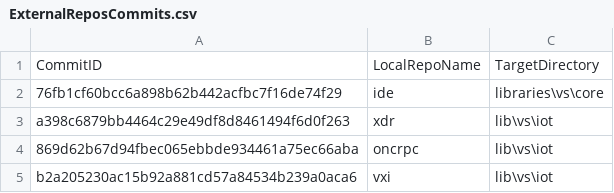
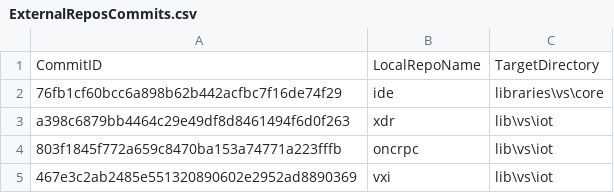
Before and after one commit to ATECoder/dn.vxi11, a CSV file: ExternalReposCommits.csv, drawn as a sheet.

```diff
--- a/ExternalReposCommits.csv
+++ b/ExternalReposCommits.csv
@@ -3,3 +3,3 @@ CommitID,LocalRepoName,TargetDirectory
 a398c6879bb4464c29e49df8d8461494f6d0f263,xdr,lib\vs\iot
-869d62b67d94fbec065ebbde934461a75ec66aba,oncrpc,lib\vs\iot
-b2a205230ac15b92a881cd57a84534b239a0aca6,vxi,lib\vs\iot
+803f1845f772a659c8470ba153a74771a223fffb,oncrpc,lib\vs\iot
+467e3c2ab2485e551320890602e2952ad8890369,vxi,lib\vs\iot
```
Also changed, not shown: 13 other files.
